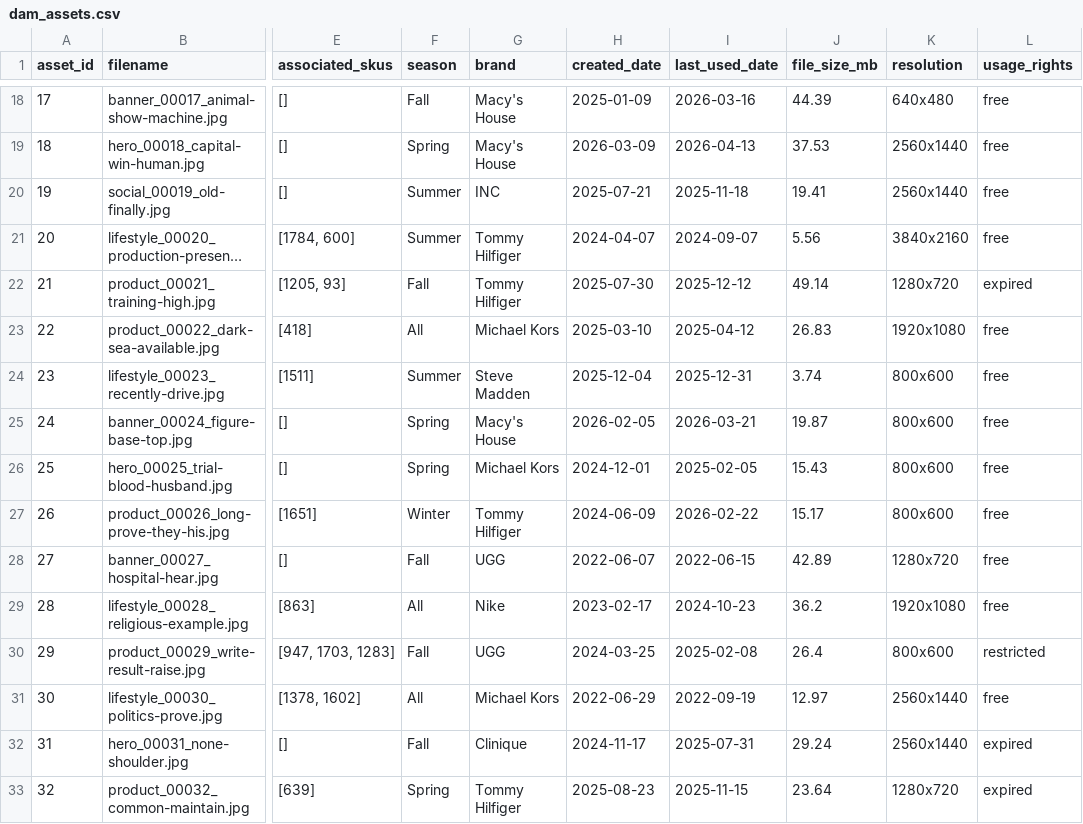
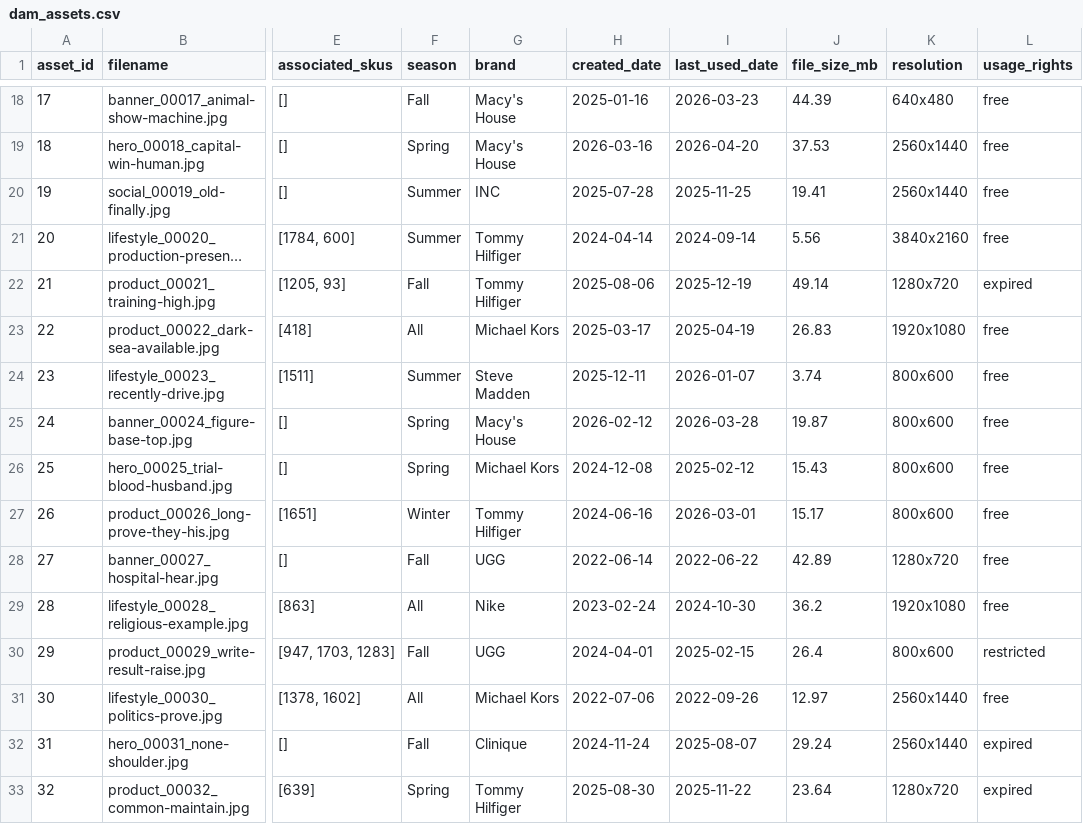
Before and after one commit to rsm-msaad/macys-marketing-gui, a CSV file: data/samples/dam_assets.csv, drawn as a sheet; only a part is shown, gaps mark what is left out; long unchanged cells end in …; the diff covers the shown part only; the diff names each change by its address in the sheet, - before the commit and + after, or states it on an @@ line.

```diff
--- a/data/samples/dam_assets.csv
+++ b/data/samples/dam_assets.csv
-H18 (created_date): 2025-01-09
+H18 (created_date): 2025-01-16
-I18 (last_used_date): 2026-03-16
+I18 (last_used_date): 2026-03-23
-H19 (created_date): 2026-03-09
+H19 (created_date): 2026-03-16
-I19 (last_used_date): 2026-04-13
+I19 (last_used_date): 2026-04-20
-H20 (created_date): 2025-07-21
+H20 (created_date): 2025-07-28
-I20 (last_used_date): 2025-11-18
+I20 (last_used_date): 2025-11-25
-H21 (created_date): 2024-04-07
+H21 (created_date): 2024-04-14
-I21 (last_used_date): 2024-09-07
+I21 (last_used_date): 2024-09-14
-H22 (created_date): 2025-07-30
+H22 (created_date): 2025-08-06
-I22 (last_used_date): 2025-12-12
+I22 (last_used_date): 2025-12-19
-H23 (created_date): 2025-03-10
+H23 (created_date): 2025-03-17
-I23 (last_used_date): 2025-04-12
+I23 (last_used_date): 2025-04-19
-H24 (created_date): 2025-12-04
+H24 (created_date): 2025-12-11
-I24 (last_used_date): 2025-12-31
+I24 (last_used_date): 2026-01-07
-H25 (created_date): 2026-02-05
+H25 (created_date): 2026-02-12
-I25 (last_used_date): 2026-03-21
+I25 (last_used_date): 2026-03-28
-H26 (created_date): 2024-12-01
+H26 (created_date): 2024-12-08
-I26 (last_used_date): 2025-02-05
+I26 (last_used_date): 2025-02-12
-H27 (created_date): 2024-06-09
+H27 (created_date): 2024-06-16
-I27 (last_used_date): 2026-02-22
+I27 (last_used_date): 2026-03-01
-H28 (created_date): 2022-06-07
+H28 (created_date): 2022-06-14
-I28 (last_used_date): 2022-06-15
+I28 (last_used_date): 2022-06-22
-H29 (created_date): 2023-02-17
+H29 (created_date): 2023-02-24
-I29 (last_used_date): 2024-10-23
+I29 (last_used_date): 2024-10-30
-H30 (created_date): 2024-03-25
+H30 (created_date): 2024-04-01
-I30 (last_used_date): 2025-02-08
+I30 (last_used_date): 2025-02-15
-H31 (created_date): 2022-06-29
+H31 (created_date): 2022-07-06
-I31 (last_used_date): 2022-09-19
+I31 (last_used_date): 2022-09-26
-H32 (created_date): 2024-11-17
+H32 (created_date): 2024-11-24
-I32 (last_used_date): 2025-07-31
+I32 (last_used_date): 2025-08-07
-H33 (created_date): 2025-08-23
+H33 (created_date): 2025-08-30
-I33 (last_used_date): 2025-11-15
+I33 (last_used_date): 2025-11-22
```
Also changed, not shown: 168 edited cells elsewhere in this file, data/samples/campaign_performance.csv, data/samples/campaigns.csv, 7 other files.
